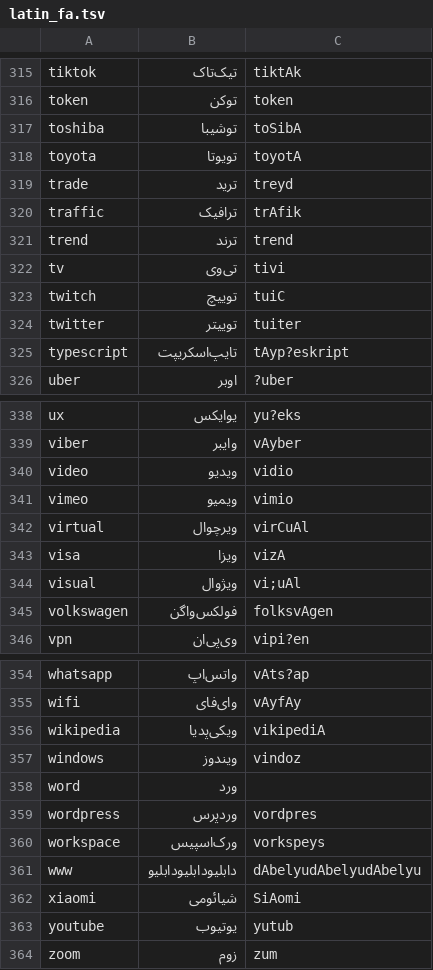
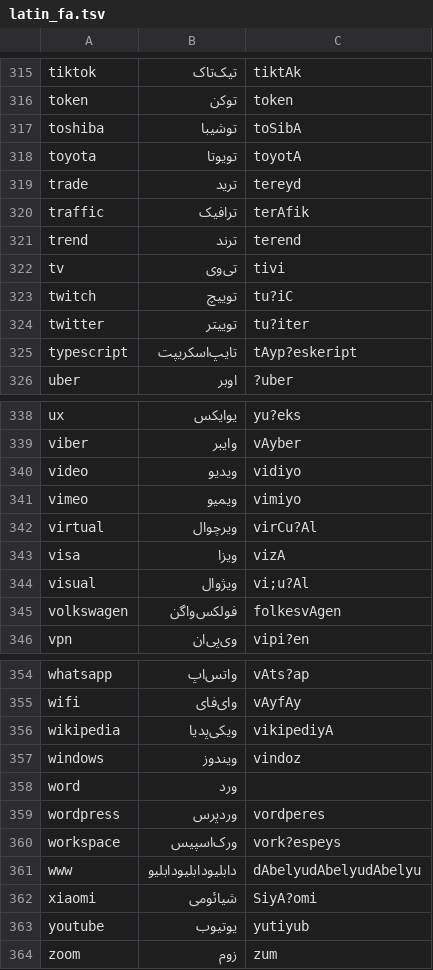
Before and after one commit to saostad/smart-voices, a TSV file: assets/latin_fa.tsv, drawn as a sheet; only a part is shown, gaps mark what is left out; the diff covers the shown part only.

```diff
--- a/assets/latin_fa.tsv
+++ b/assets/latin_fa.tsv
@@ -318,9 +318,9 @@ toshiba	توشیبا	toSibA
 toyota	تویوتا	toyotA
-trade	ترید	treyd
-traffic	ترافیک	trAfik
-trend	ترند	trend
+trade	ترید	tereyd
+traffic	ترافیک	terAfik
+trend	ترند	terend
 tv	تی‌وی	tivi
-twitch	توییچ	tuiC
-twitter	توییتر	tuiter
-typescript	تایپ‌اسکریپت	tAyp?eskript
+twitch	توییچ	tu?iC
+twitter	توییتر	tu?iter
+typescript	تایپ‌اسکریپت	tAyp?eskeript
 uber	اوبر	?uber
@@ -339,8 +339,8 @@ ux	یو‌ایکس	yu?eks
 viber	وایبر	vAyber
-video	ویدیو	vidio
-vimeo	ویمیو	vimio
-virtual	ویرچوال	virCuAl
+video	ویدیو	vidiyo
+vimeo	ویمیو	vimiyo
+virtual	ویرچوال	virCu?Al
 visa	ویزا	vizA
-visual	ویژوال	vi;uAl
-volkswagen	فولکس‌واگن	folksvAgen
+visual	ویژوال	vi;u?Al
+volkswagen	فولکس‌واگن	folkesvAgen
 vpn	وی‌پی‌ان	vipi?en
@@ -355,10 +355,10 @@ whatsapp	واتس‌اپ	vAts?ap
 wifi	وای‌فای	vAyfAy
-wikipedia	ویکی‌پدیا	vikipediA
+wikipedia	ویکی‌پدیا	vikipediyA
 windows	ویندوز	vindoz
 word	ورد	
-wordpress	وردپرس	vordpres
-workspace	ورک‌اسپیس	vorkspeys
+wordpress	وردپرس	vordperes
+workspace	ورک‌اسپیس	vork?espeys
 www	دابلیو‌دابلیو‌دابلیو	dAbelyudAbelyudAbelyu
-xiaomi	شیائومی	SiAomi
-youtube	یوتیوب	yutub
+xiaomi	شیائومی	SiyA?omi
+youtube	یوتیوب	yutiyub
 zoom	زوم	zum
```
Also changed, not shown: 52 edited cells elsewhere in this file, 1 other file.
